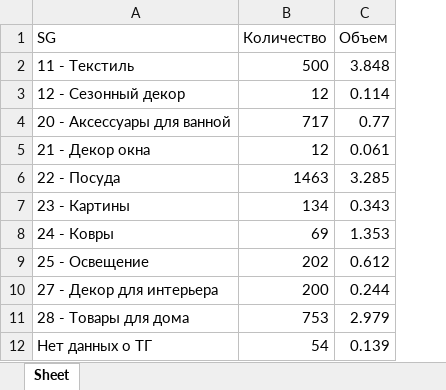
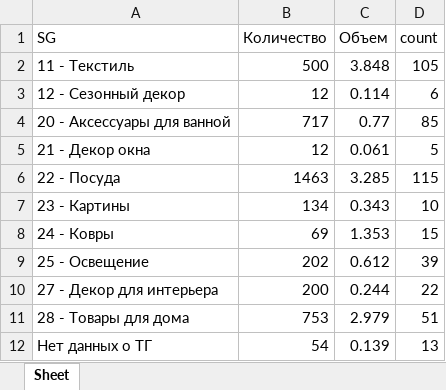
Before and after one commit to MikhailFrushkin/sklad, an Excel workbook: files/file_arrival/result/DS00935549_grouped.xlsx, sheet Sheet, drawn as a sheet; values as stored, in another font and other column widths than the file's, no borders; the diff names each change by its address in the sheet, - before the commit and + after, or states it on an @@ line.

```diff
--- a/files/file_arrival/result/DS00935549_grouped.xlsx (sheet Sheet)
+++ b/files/file_arrival/result/DS00935549_grouped.xlsx (sheet Sheet)
+column D (count), rows 2-12: 105 | 6 | 85 | 5 | 115 | 10 | 15 | 39 | 22 | 51 | 13
```
Also changed, not shown: files/file_arrival/result/DS00935549.xlsx, files/file_arrival/result/DS00935549_result_new.xlsx, 3 other files.
